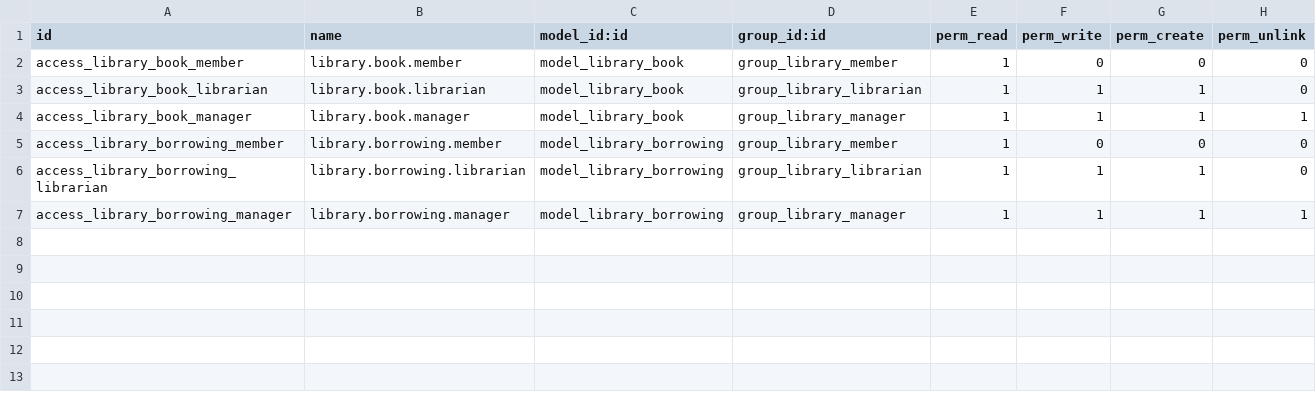
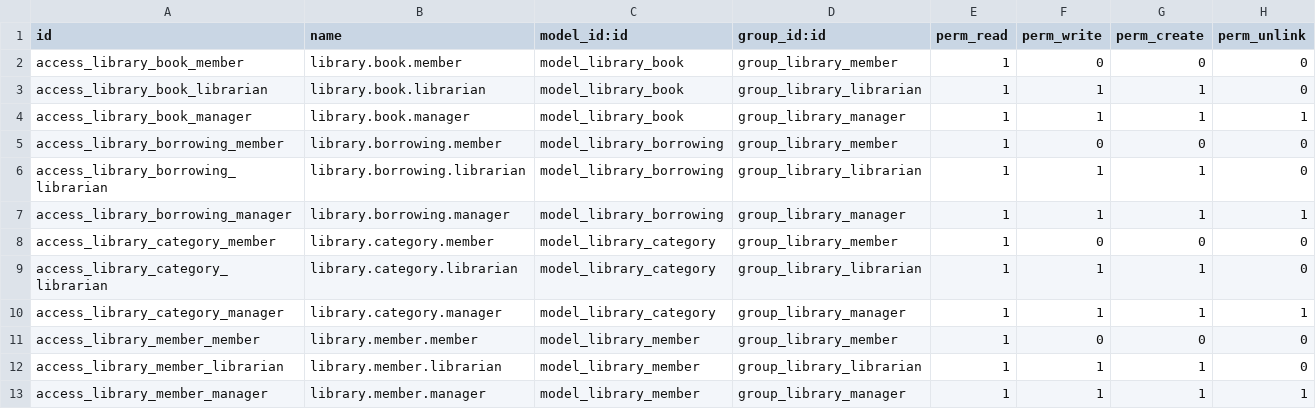
Before and after one commit to mazharulsabbir/sqalogy_library_management, a CSV file: library_management/security/ir.model.access.csv, drawn as a sheet.

Commit message:
Add Week 7: Data Models & ORM teaching content to library_management
Extend the module to demonstrate every Week 7 lecture topic with
inline teaching comments:

- Odoo Models: new library.category model
- Inheritance: extension (res.partner), delegation (library.member
  via _inherits), and mixin (mail.thread) all shown and labeled
- ORM Basics/Recordsets: recordset-based computes, .filtered()
- Environment (env): annotated self.env usages
- Domains: annotated search() and action domains
- One2many/Many2many: book.borrowing_ids/category_ids,
  member.borrowing_ids, plus Command.* cheat-sheet in
  book.action_clear_categories

Also fix a real bug: library.borrowing defined create() twice, so the
sequence-generating override was silently shadowed and BRW references
were never assigned. Merged into one @api.model_create_multi create.

Add views/menus/access rights for the new models; untrack __pycache__
and add .gitignore.

```diff
--- a/library_management/security/ir.model.access.csv
+++ b/library_management/security/ir.model.access.csv
@@ -7 +7,7 @@ access_library_borrowing_librarian,library.borrowing.librarian,model_library_bor
 access_library_borrowing_manager,library.borrowing.manager,model_library_borrowing,group_library_manager,1,1,1,1
+access_library_category_member,library.category.member,model_library_category,group_library_member,1,0,0,0
+access_library_category_librarian,library.category.librarian,model_library_category,group_library_librarian,1,1,1,0
+access_library_category_manager,library.category.manager,model_library_category,group_library_manager,1,1,1,1
+access_library_member_member,library.member.member,model_library_member,group_library_member,1,0,0,0
+access_library_member_librarian,library.member.librarian,model_library_member,group_library_librarian,1,1,1,0
+access_library_member_manager,library.member.manager,model_library_member,group_library_manager,1,1,1,1
```
Also changed, not shown: 14 other files.
